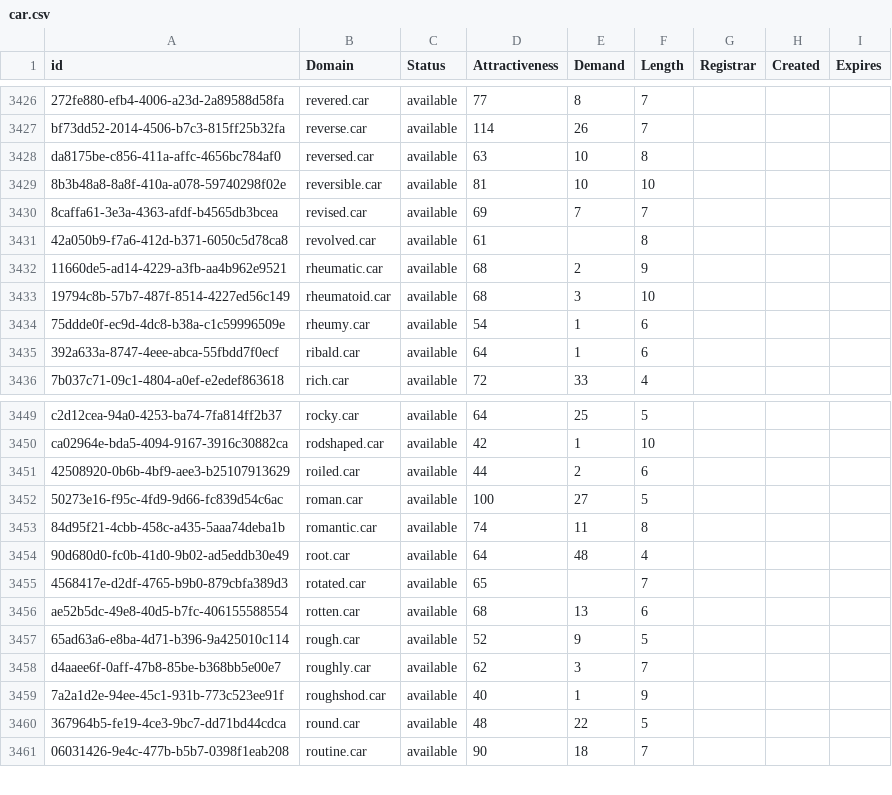
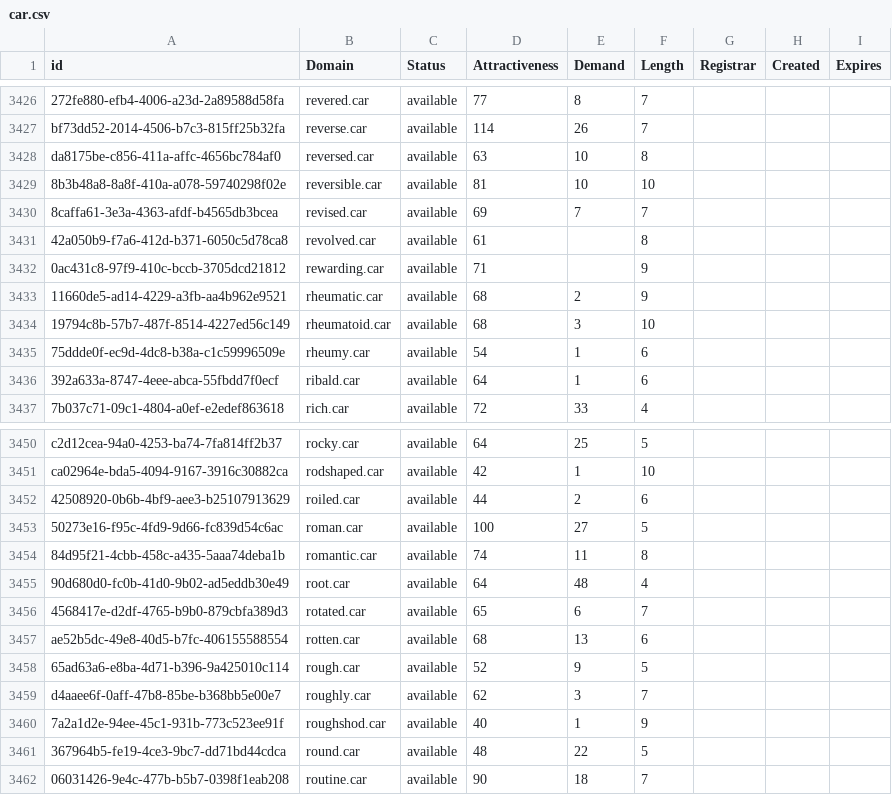
Before and after one commit to UniqueDomains/car-oneword-domains, a CSV file: car.csv, drawn as a sheet; only a part is shown, gaps mark what is left out.

Commit message:
Domains update

```diff
--- a/car.csv
+++ b/car.csv
@@ -3431,2 +3431,3 @@ da8175be-c856-411a-affc-4656bc784af0,reversed.car,available,63,10,8,,,
 42a050b9-f7a6-412d-b371-6050c5d78ca8,revolved.car,available,61,,8,,,
+0ac431c8-97f9-410c-bccb-3705dcd21812,rewarding.car,available,71,,9,,,
 11660de5-ad14-4229-a3fb-aa4b962e9521,rheumatic.car,available,68,2,9,,,
@@ -3454,3 +3455,3 @@ ca02964e-bda5-4094-9167-3916c30882ca,rodshaped.car,available,42,1,10,,,
 90d680d0-fc0b-41d0-9b02-ad5eddb30e49,root.car,available,64,48,4,,,
-4568417e-d2df-4765-b9b0-879cbfa389d3,rotated.car,available,65,,7,,,
+4568417e-d2df-4765-b9b0-879cbfa389d3,rotated.car,available,65,6,7,,,
 ae52b5dc-49e8-40d5-b7fc-406155588554,rotten.car,available,68,13,6,,,
```
Also changed, not shown: 2 other files.
